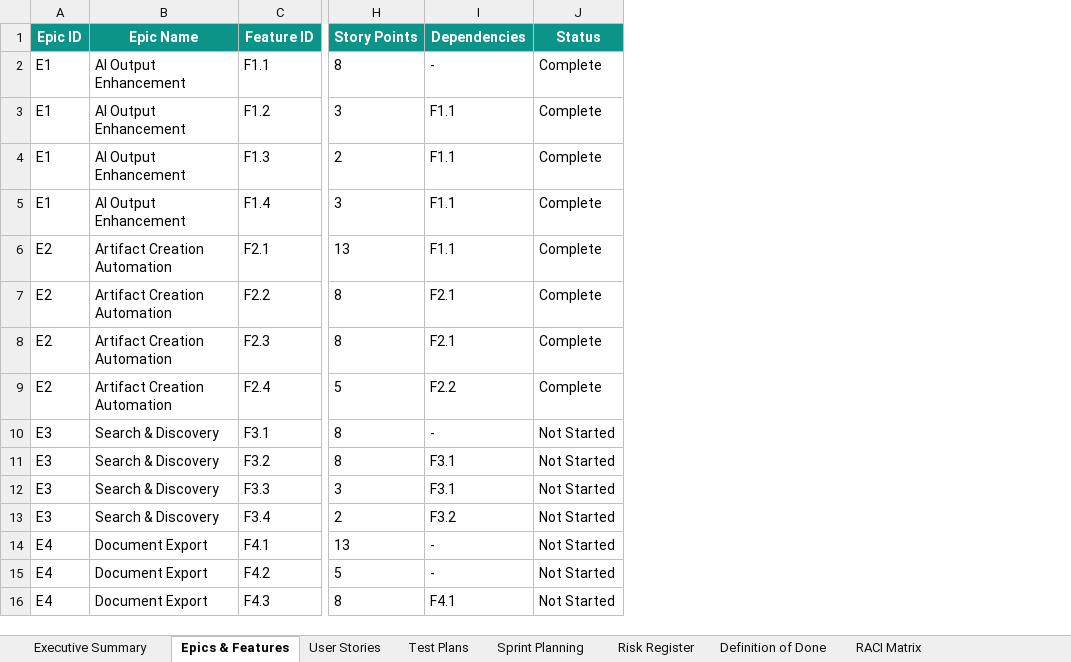
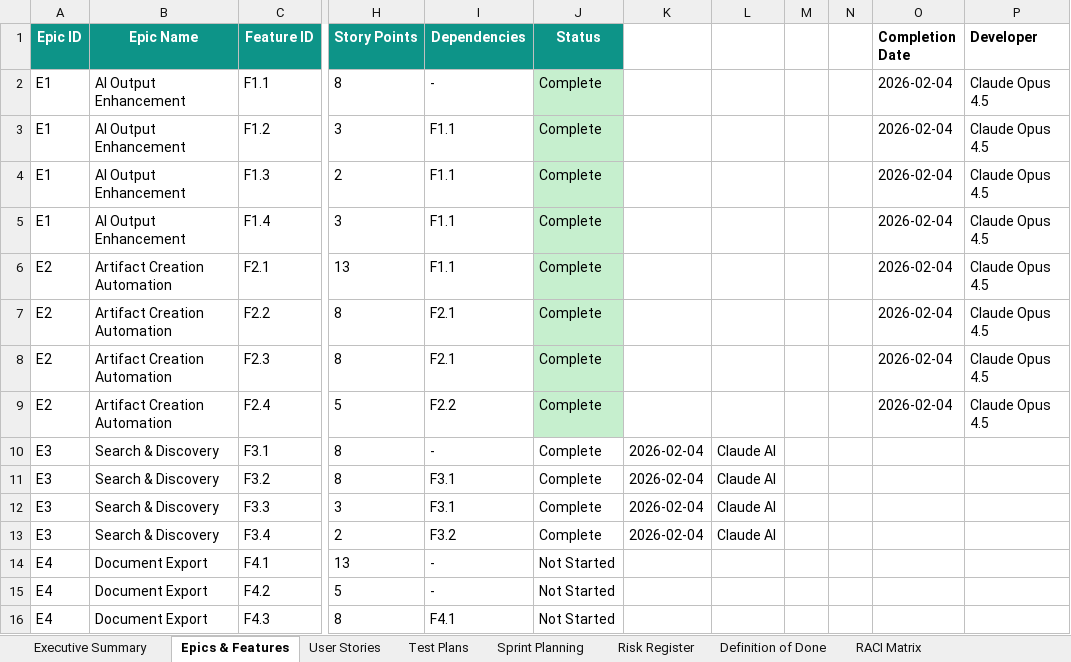
Before and after one commit to mikeburtonnwa-droid/fl-serve-os, an Excel workbook: SERVE-OS-v2.0-Product-Roadmap.xlsx, sheet Epics & Features, drawn as a sheet; only a part is shown, gaps mark what is left out; values as stored, in another font and other column widths than the file's, no borders; the diff names each change by its address in the sheet, - before the commit and + after, or states it on an @@ line.

```diff
--- a/SERVE-OS-v2.0-Product-Roadmap.xlsx (sheet Epics & Features)
+++ b/SERVE-OS-v2.0-Product-Roadmap.xlsx (sheet Epics & Features)
+column K, rows 10-13: all 2026-02-04
+column L, rows 10-13: all Claude AI
+column M, empty
+column N, empty
+column O (Completion Date), rows 2-9: all 2026-02-04
+column P (Developer), rows 2-9: all Claude Opus 4.5
-J2:J9 fill: none
+J2:J9 fill: #C6EFCE
-J10:J13 (Status): Not Started
+J10:J13 (Status): Complete
```
Also changed, not shown: sheet Executive Summary, sheet Sprint Planning, 6 other files.
